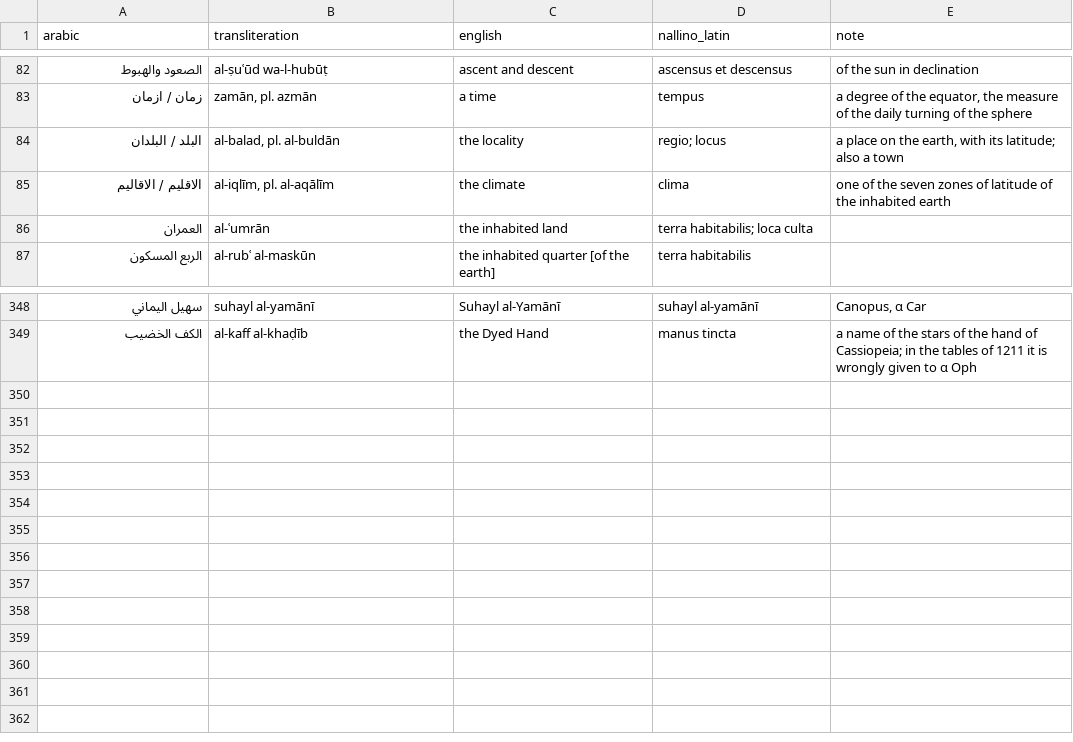
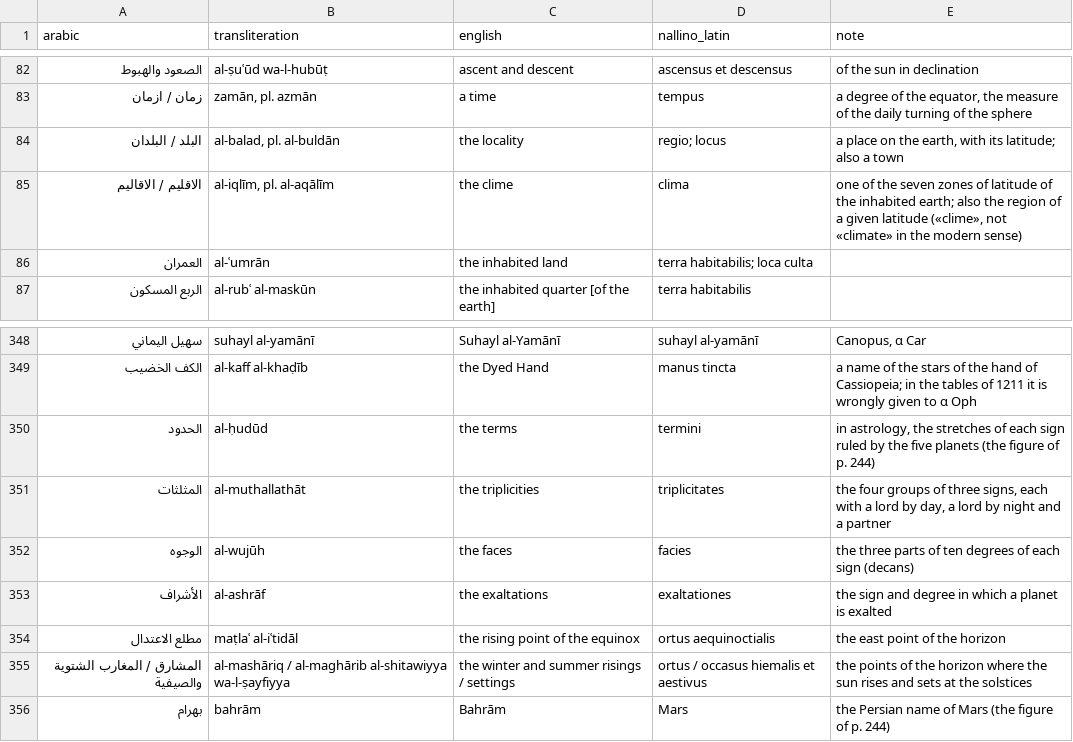
Before and after one commit to KokunoYumeto/al-battani, a TSV file: EN/glossary.tsv, drawn as a sheet; only a part is shown, gaps mark what is left out.

```diff
--- a/EN/glossary.tsv
+++ b/EN/glossary.tsv
@@ -84,3 +84,3 @@ arabic	transliteration	english	nallino_latin	note
 البلد / البلدان	al-balad, pl. al-buldān	the locality	regio; locus	a place on the earth, with its latitude; also a town
-الاقليم / الاقاليم	al-iqlīm, pl. al-aqālīm	the climate	clima	one of the seven zones of latitude of the inhabited earth
+الاقليم / الاقاليم	al-iqlīm, pl. al-aqālīm	the clime	clima	one of the seven zones of latitude of the inhabited earth; also the region of a given latitude («clime», not «climate» in the modern sense)
 العمران	al-ʿumrān	the inhabited land	terra habitabilis; loca culta	
@@ -349 +349,8 @@ arabic	transliteration	english	nallino_latin	note
 الكف الخضيب	al-kaff al-khaḍīb	the Dyed Hand	manus tincta	a name of the stars of the hand of Cassiopeia; in the tables of 1211 it is wrongly given to α Oph
+الحدود	al-ḥudūd	the terms	termini	in astrology, the stretches of each sign ruled by the five planets (the figure of p. 244)
+المثلثات	al-muthallathāt	the triplicities	triplicitates	the four groups of three signs, each with a lord by day, a lord by night and a partner
+الوجوه	al-wujūh	the faces	facies	the three parts of ten degrees of each sign (decans)
+الأشراف	al-ashrāf	the exaltations	exaltationes	the sign and degree in which a planet is exalted
+مطلع الاعتدال	maṭlaʿ al-iʿtidāl	the rising point of the equinox	ortus aequinoctialis	the east point of the horizon
+المشارق / المغارب الشتوية والصيفية	al-mashāriq / al-maghārib al-shitawiyya wa-l-ṣayfiyya	the winter and summer risings / settings	ortus / occasus hiemalis et aestivus	the points of the horizon where the sun rises and sets at the solstices
+بهرام	bahrām	Bahrām	Mars	the Persian name of Mars (the figure of p. 244)
```
Also changed, not shown: 19 other files.
